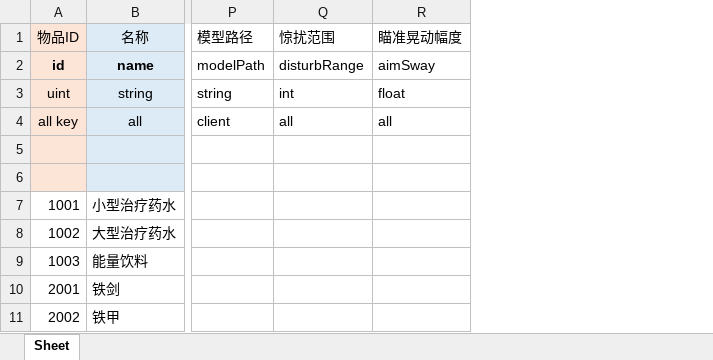
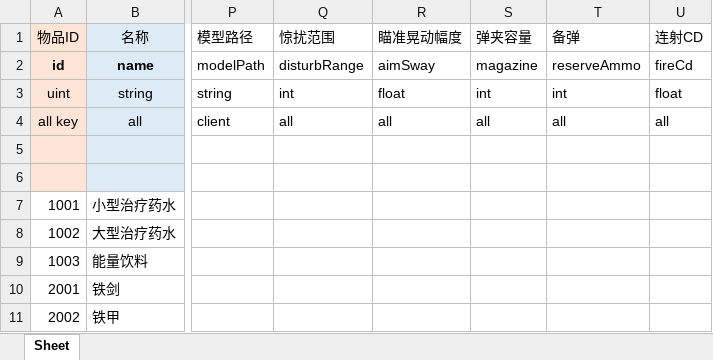
Before and after one commit to larito001/YFramework, an Excel workbook: tools/excel/3xlsx/item.xlsx, sheet Sheet, drawn as a sheet; only a part is shown, gaps mark what is left out; values as stored, in another font and other column widths than the file's, no borders; the diff names each change by its address in the sheet, - before the commit and + after, or states it on an @@ line.

```diff
--- a/tools/excel/3xlsx/item.xlsx (sheet Sheet)
+++ b/tools/excel/3xlsx/item.xlsx (sheet Sheet)
+column S (弹夹容量), rows 2-4: magazine | int | all
+column T (备弹), rows 2-4: reserveAmmo | int | all
+column U (连射CD), rows 2-4: fireCd | float | all
```
Also changed, not shown: 4 other files.
